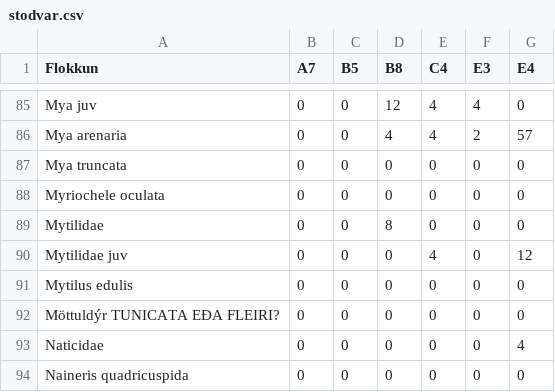
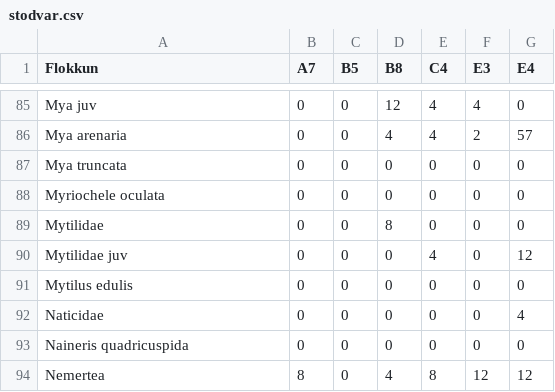
Before and after one commit to harkanatta/botndyr, a CSV file: skjol/stodvar.csv, drawn as a sheet; only a part is shown, gaps mark what is left out; the shorter side is filled out with more unchanged rows; the diff names each change by its address in the sheet, - before the commit and + after, or states it on an @@ line.

```diff
--- a/skjol/stodvar.csv
+++ b/skjol/stodvar.csv
-row 92: Möttuldýr TUNICATA EÐA FLEIRI? | 0 | 0 | 0 | 0 | 0 | 0
```
Also changed, not shown: 1 other file.
